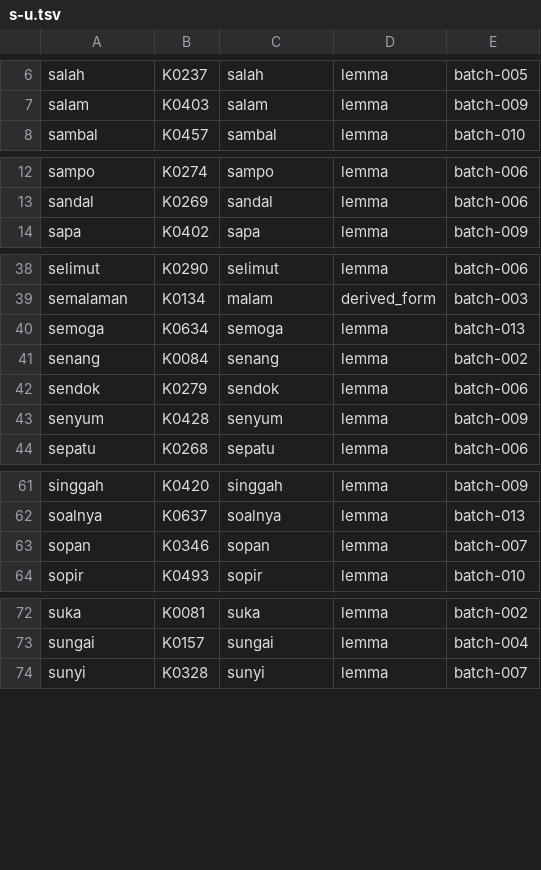
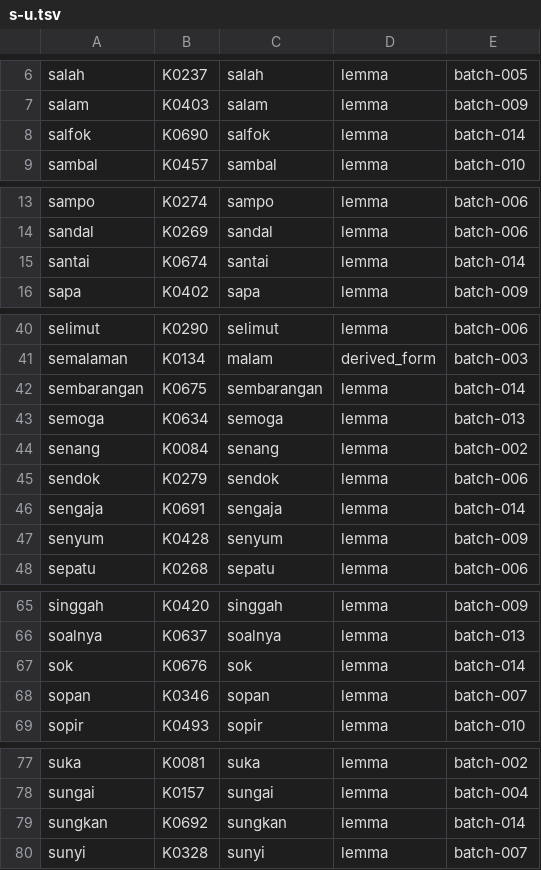
Before and after one commit to semoliginon-ops/Lexara-Chatbot, a TSV file: data/kamus/index/s-u.tsv, drawn as a sheet; only a part is shown, gaps mark what is left out; the diff covers the shown part only.

Commit message:
Update s-u token index for batch 014

```diff
--- a/data/kamus/index/s-u.tsv
+++ b/data/kamus/index/s-u.tsv
@@ -7,2 +7,3 @@ salah	K0237	salah	lemma	batch-005
 salam	K0403	salam	lemma	batch-009
+salfok	K0690	salfok	lemma	batch-014
 sambal	K0457	sambal	lemma	batch-010
@@ -13,2 +14,3 @@ sampo	K0274	sampo	lemma	batch-006
 sandal	K0269	sandal	lemma	batch-006
+santai	K0674	santai	lemma	batch-014
 sapa	K0402	sapa	lemma	batch-009
@@ -39,2 +41,3 @@ selimut	K0290	selimut	lemma	batch-006
 semalaman	K0134	malam	derived_form	batch-003
+sembarangan	K0675	sembarangan	lemma	batch-014
 semoga	K0634	semoga	lemma	batch-013
@@ -42,2 +45,3 @@ senang	K0084	senang	lemma	batch-002
 sendok	K0279	sendok	lemma	batch-006
+sengaja	K0691	sengaja	lemma	batch-014
 senyum	K0428	senyum	lemma	batch-009
@@ -62,2 +66,3 @@ singgah	K0420	singgah	lemma	batch-009
 soalnya	K0637	soalnya	lemma	batch-013
+sok	K0676	sok	lemma	batch-014
 sopan	K0346	sopan	lemma	batch-007
@@ -73,2 +78,3 @@ suka	K0081	suka	lemma	batch-002
 sungai	K0157	sungai	lemma	batch-004
+sungkan	K0692	sungkan	lemma	batch-014
 sunyi	K0328	sunyi	lemma	batch-007
```
Also changed, not shown: 4 added rows elsewhere in this file.
